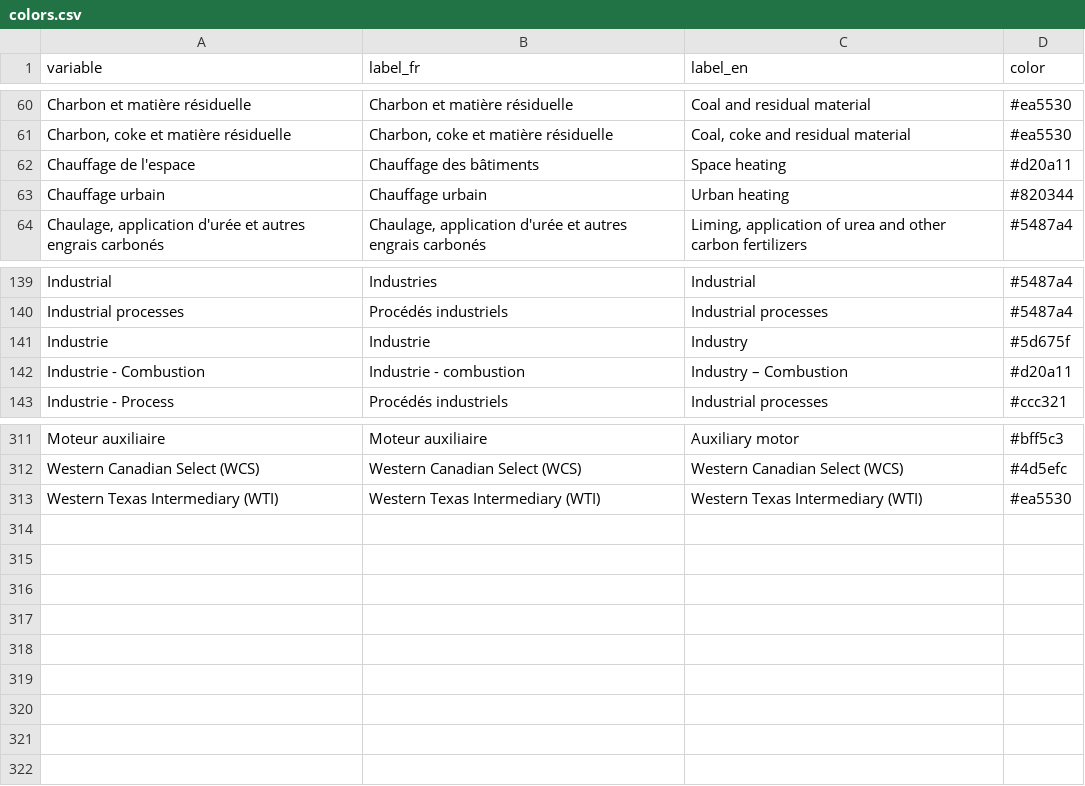
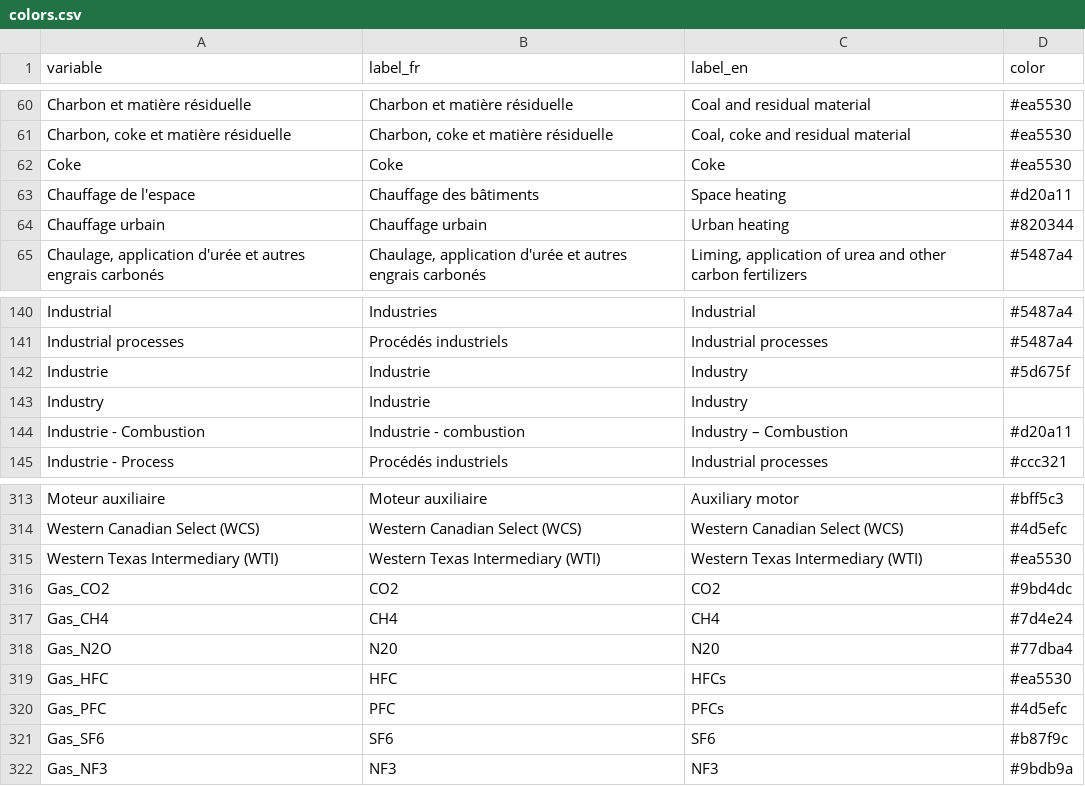
Before and after one commit to ikamyx/CanadianEnergyOutlook, a CSV file: data/colors.csv, drawn as a sheet; only a part is shown, gaps mark what is left out.

Commit message:
update colors

```diff
--- a/data/colors.csv
+++ b/data/colors.csv
@@ -61,2 +61,3 @@ Charbon et matière résiduelle,Charbon et matière résiduelle,Coal and residua
 "Charbon, coke et matière résiduelle","Charbon, coke et matière résiduelle","Coal, coke and residual material",#ea5530
+Coke,Coke,Coke,#ea5530
 Chauffage de l'espace,Chauffage des bâtiments,Space heating,#d20a11
@@ -141,2 +142,3 @@ Industrial processes,Procédés industriels,Industrial processes,#5487a4
 Industrie,Industrie,Industry,#5d675f
+Industry,Industrie,Industry,
 Industrie - Combustion,Industrie - combustion,Industry – Combustion,#d20a11
@@ -313 +315,8 @@ Western Canadian Select (WCS),Western Canadian Select (WCS),Western Canadian Sel
 Western Texas Intermediary (WTI),Western Texas Intermediary (WTI),Western Texas Intermediary (WTI),#ea5530
+Gas_CO2,CO2,CO2,#9bd4dc
+Gas_CH4,CH4,CH4,#7d4e24
+Gas_N2O,N20,N20,#77dba4
+Gas_HFC,HFC,HFCs,#ea5530
+Gas_PFC,PFC,PFCs,#4d5efc
+Gas_SF6,SF6,SF6,#b87f9c
+Gas_NF3,NF3,NF3,#9bdb9a
```
